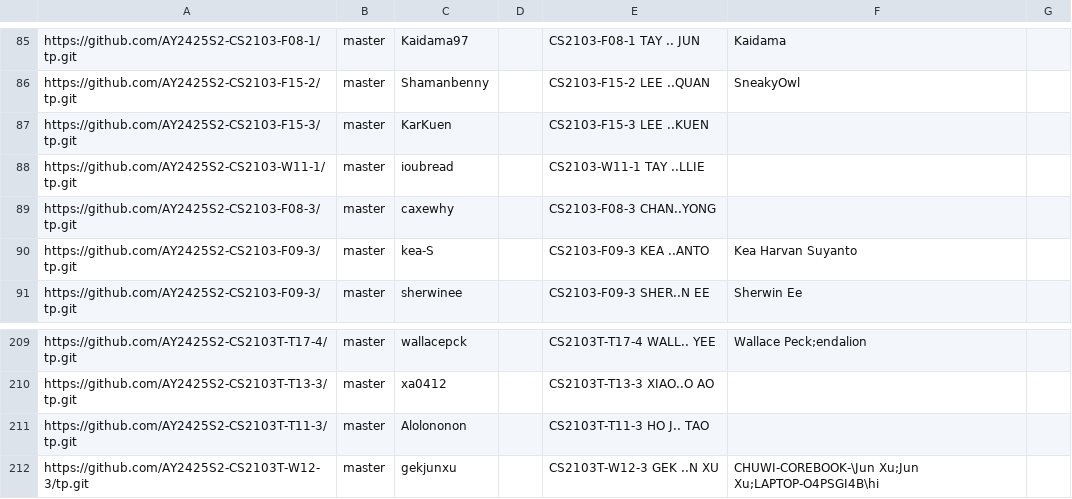
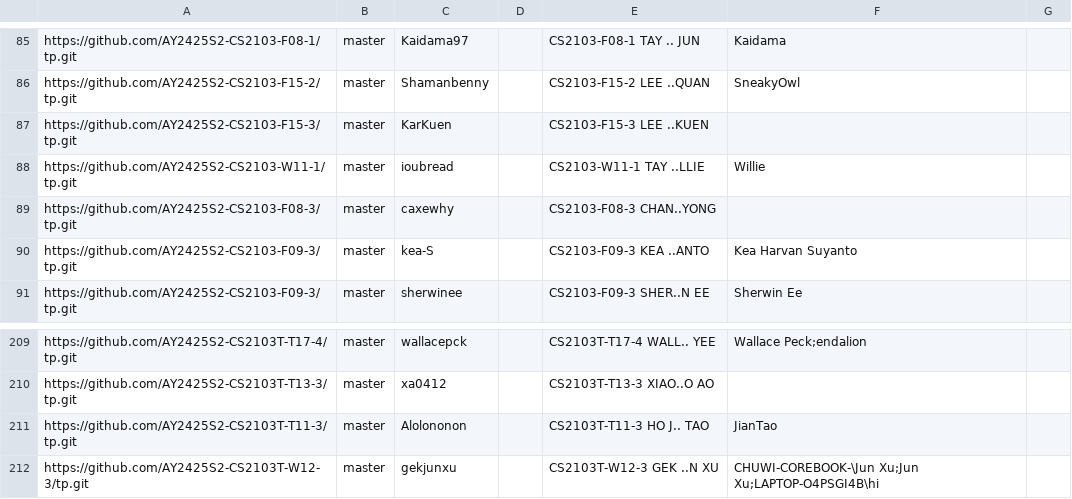
Before and after one commit to nus-cs2103-AY2425S2/tp-dashboard, a CSV file: config/author-config.csv, drawn as a sheet; only a part is shown, gaps mark what is left out.

Commit message:
Update configs

```diff
--- a/config/author-config.csv
+++ b/config/author-config.csv
@@ -87,3 +87,3 @@ https://github.com/AY2425S2-CS2103-F15-2/tp.git,master,Shamanbenny,,CS2103-F15-2
 https://github.com/AY2425S2-CS2103-F15-3/tp.git,master,KarKuen,,CS2103-F15-3 LEE ..KUEN,,
-https://github.com/AY2425S2-CS2103-W11-1/tp.git,master,ioubread,,CS2103-W11-1 TAY ..LLIE,,
+https://github.com/AY2425S2-CS2103-W11-1/tp.git,master,ioubread,,CS2103-W11-1 TAY ..LLIE,Willie,
 https://github.com/AY2425S2-CS2103-F08-3/tp.git,master,caxewhy,,CS2103-F08-3 CHAN..YONG,,
@@ -210,3 +210,3 @@ https://github.com/AY2425S2-CS2103T-T17-4/tp.git,master,wallacepck,,CS2103T-T17-
 https://github.com/AY2425S2-CS2103T-T13-3/tp.git,master,xa0412,,CS2103T-T13-3 XIAO..O AO,,
-https://github.com/AY2425S2-CS2103T-T11-3/tp.git,master,Alolononon,,CS2103T-T11-3 HO J.. TAO,,
+https://github.com/AY2425S2-CS2103T-T11-3/tp.git,master,Alolononon,,CS2103T-T11-3 HO J.. TAO,JianTao,
 https://github.com/AY2425S2-CS2103T-W12-3/tp.git,master,gekjunxu,,CS2103T-W12-3 GEK ..N XU,CHUWI-COREBOOK-\Jun Xu;Jun Xu;LAPTOP-O4PSGI4B\hi,
```
